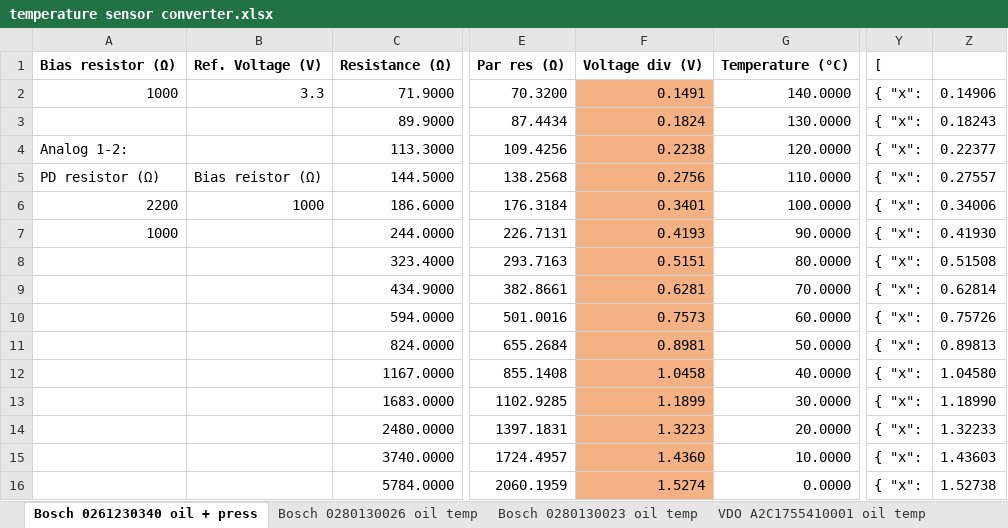
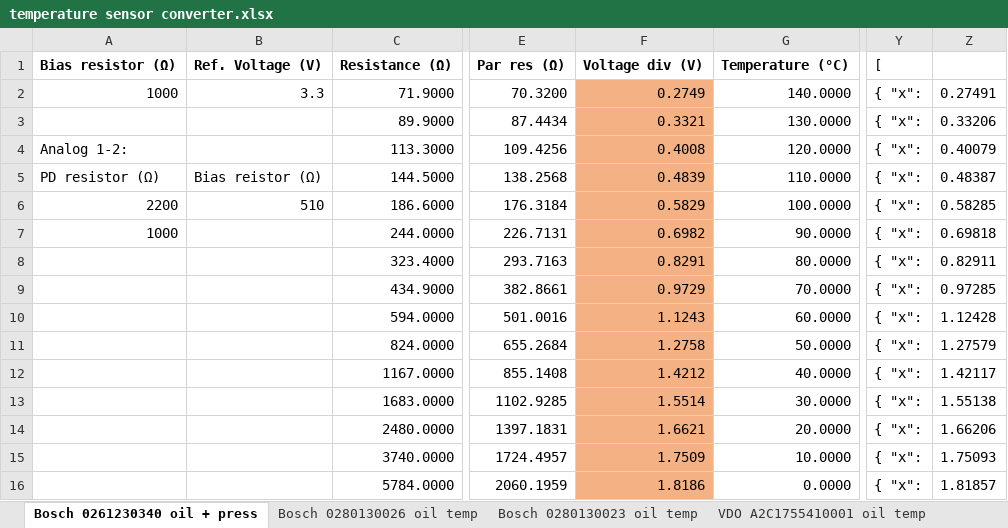
Before and after one commit to handmade0octopus/gauge.s-sorek.uk, an Excel workbook: documents/useful/temperature sensor converter.xlsx, sheet Bosch 0261230340 oil + press, drawn as a sheet; only a part is shown, gaps mark what is left out; values as stored, in another font and other column widths than the file's, no borders; charts and pictures not drawn; the diff covers the shown part only; the diff names each change by its address in the sheet, - before the commit and + after, or states it on an @@ line.

```diff
--- a/documents/useful/temperature sensor converter.xlsx (sheet Bosch 0261230340 oil + press)
+++ b/documents/useful/temperature sensor converter.xlsx (sheet Bosch 0261230340 oil + press)
-F2: 0.1491
+F2: 0.2749
-Z2: 0.14906
+Z2: 0.27491
-F3: 0.1824
+F3: 0.3321
-Z3: 0.18243
+Z3: 0.33206
-F4: 0.2238
+F4: 0.4008
-Z4: 0.22377
+Z4: 0.40079
-F5: 0.2756
+F5: 0.4839
-Z5: 0.27557
+Z5: 0.48387
-B6: 1000
+B6: 510
-F6: 0.3401
+F6: 0.5829
-Z6: 0.34006
+Z6: 0.58285
-F7: 0.4193
+F7: 0.6982
-Z7: 0.41930
+Z7: 0.69818
-F8: 0.5151
+F8: 0.8291
-Z8: 0.51508
+Z8: 0.82911
-F9: 0.6281
+F9: 0.9729
-Z9: 0.62814
+Z9: 0.97285
-F10: 0.7573
+F10: 1.1243
-Z10: 0.75726
+Z10: 1.12428
-F11: 0.8981
+F11: 1.2758
-Z11: 0.89813
+Z11: 1.27579
-F12: 1.0458
+F12: 1.4212
-Z12: 1.04580
+Z12: 1.42117
-F13: 1.1899
+F13: 1.5514
-Z13: 1.18990
+Z13: 1.55138
-F14: 1.3223
+F14: 1.6621
-Z14: 1.32233
+Z14: 1.66206
-F15: 1.4360
+F15: 1.7509
-Z15: 1.43603
+Z15: 1.75093
-F16: 1.5274
+F16: 1.8186
-Z16: 1.52738
+Z16: 1.81857
```
Also changed, not shown: 8 edited cells elsewhere in this sheet, charts or pictures, 31 other files.
